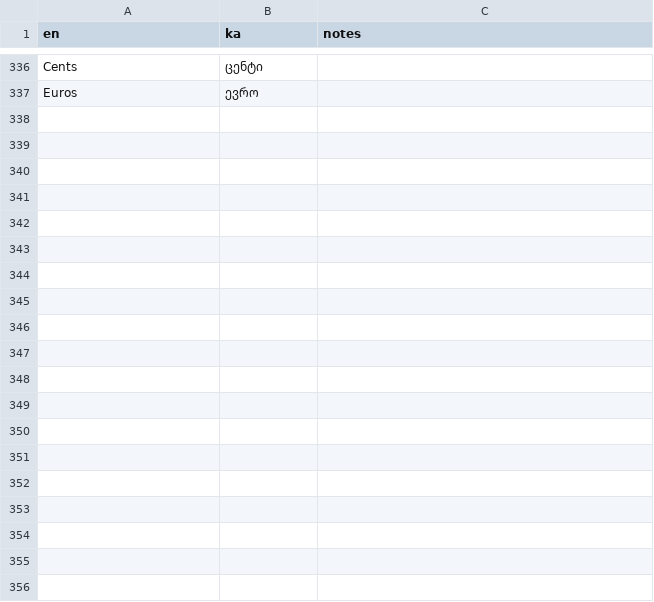
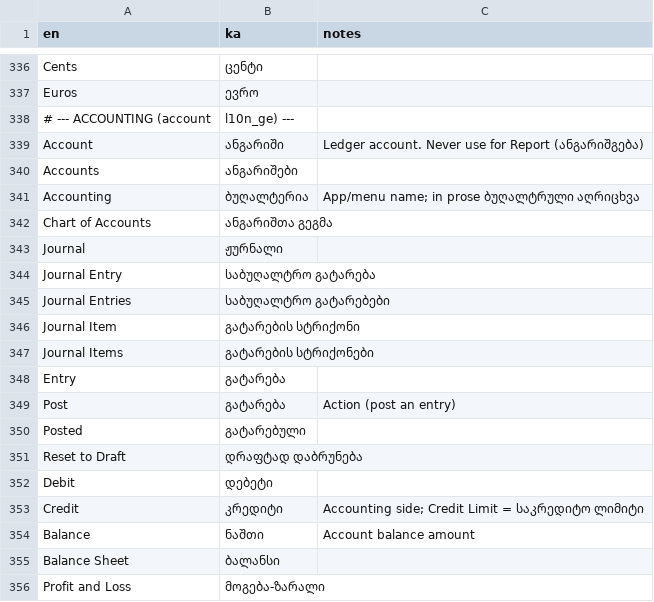
Before and after one commit to imeda1985/odoo, a CSV file: i18n_ka/glossary.csv, drawn as a sheet; only a part is shown, gaps mark what is left out; the diff covers the shown part only; the diff names each change by its address in the sheet, - before the commit and + after, or states it on an @@ line.

```diff
--- a/i18n_ka/glossary.csv
+++ b/i18n_ka/glossary.csv
+row 338: # --- ACCOUNTING (account | l10n_ge) ---
+row 339: Account | ანგარიში | Ledger account. Never use for Report (ანგარიშგება)
+row 340: Accounts | ანგარიშები
+row 341: Accounting | ბუღალტერია | App/menu name; in prose ბუღალტრული აღრიცხვა
+row 342: Chart of Accounts | ანგარიშთა გეგმა
+row 343: Journal | ჟურნალი
+row 344: Journal Entry | საბუღალტრო გატარება
+row 345: Journal Entries | საბუღალტრო გატარებები
+row 346: Journal Item | გატარების სტრიქონი
+row 347: Journal Items | გატარების სტრიქონები
+row 348: Entry | გატარება
+row 349: Post | გატარება | Action (post an entry)
+row 350: Posted | გატარებული
+row 351: Reset to Draft | დრაფტად დაბრუნება
+row 352: Debit | დებეტი
+row 353: Credit | კრედიტი | Accounting side; Credit Limit = საკრედიტო ლიმიტი
+row 354: Balance | ნაშთი | Account balance amount
+row 355: Balance Sheet | ბალანსი
+row 356: Profit and Loss | მოგება-ზარალი
```
Also changed, not shown: 74 added rows elsewhere in this file, 1 other file.
